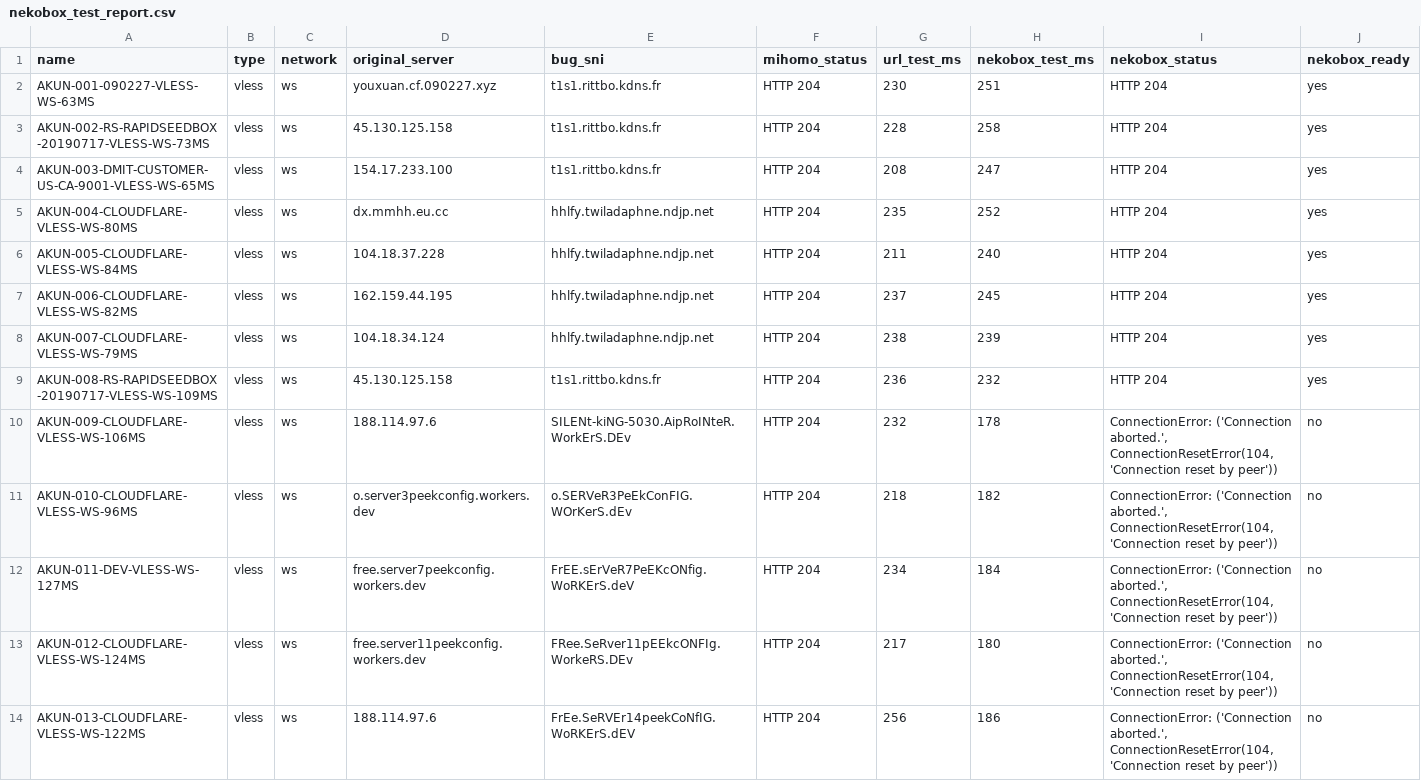
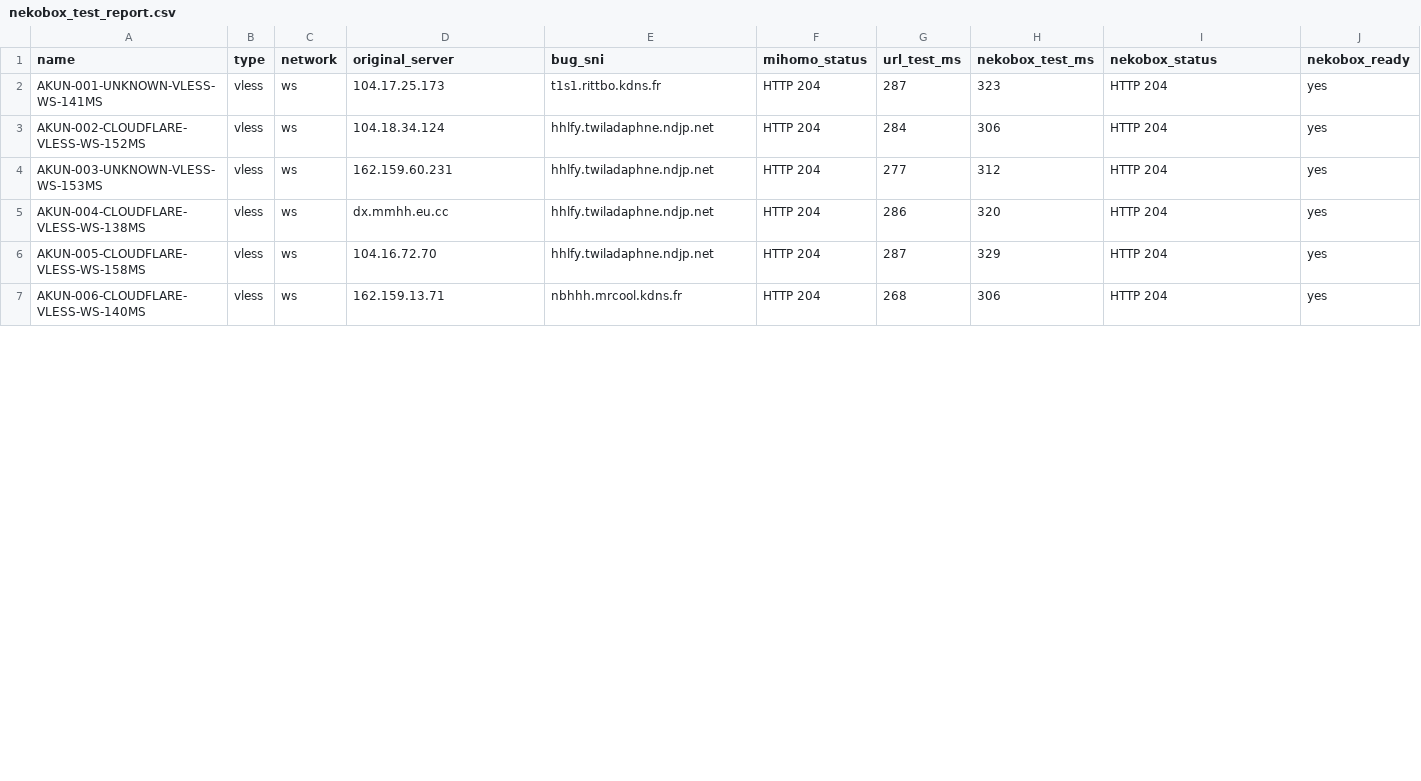
Before and after one commit to adiorany3/ConvertYAML, a CSV file: nekobox_test_report.csv, drawn as a sheet; only a part is shown; the diff covers the shown part only.

```diff
--- a/nekobox_test_report.csv
+++ b/nekobox_test_report.csv
@@ -1,14 +1,7 @@
 name,type,network,original_server,bug_sni,mihomo_status,url_test_ms,nekobox_test_ms,nekobox_status,nekobox_ready
-AKUN-001-090227-VLESS-WS-63MS,vless,ws,youxuan.cf.090227.xyz,t1s1.rittbo.kdns.fr,HTTP 204,230,251,HTTP 204,yes
-AKUN-002-RS-RAPIDSEEDBOX-20190717-VLESS-WS-73MS,vless,ws,45.130.125.158,t1s1.rittbo.kdns.fr,HTTP 204,228,258,HTTP 204,yes
-AKUN-003-DMIT-CUSTOMER-US-CA-9001-VLESS-WS-65MS,vless,ws,154.17.233.100,t1s1.rittbo.kdns.fr,HTTP 204,208,247,HTTP 204,yes
-AKUN-004-CLOUDFLARE-VLESS-WS-80MS,vless,ws,dx.mmhh.eu.cc,hhlfy.twiladaphne.ndjp.net,HTTP 204,235,252,HTTP 204,yes
-AKUN-005-CLOUDFLARE-VLESS-WS-84MS,vless,ws,104.18.37.228,hhlfy.twiladaphne.ndjp.net,HTTP 204,211,240,HTTP 204,yes
-AKUN-006-CLOUDFLARE-VLESS-WS-82MS,vless,ws,162.159.44.195,hhlfy.twiladaphne.ndjp.net,HTTP 204,237,245,HTTP 204,yes
-AKUN-007-CLOUDFLARE-VLESS-WS-79MS,vless,ws,104.18.34.124,hhlfy.twiladaphne.ndjp.net,HTTP 204,238,239,HTTP 204,yes
-AKUN-008-RS-RAPIDSEEDBOX-20190717-VLESS-WS-109MS,vless,ws,45.130.125.158,t1s1.rittbo.kdns.fr,HTTP 204,236,232,HTTP 204,yes
-AKUN-009-CLOUDFLARE-VLESS-WS-106MS,vless,ws,188.114.97.6,SILENt-kiNG-5030.AipRoINteR.WorkErS.DEv,HTTP 204,232,178,"ConnectionError: ('Connection aborted.', ConnectionResetError(104, 'Connection reset by peer'))",no
-AKUN-010-CLOUDFLARE-VLESS-WS-96MS,vless,ws,o.server3peekconfig.workers.dev,o.SERVeR3PeEkConFIG.WOrKerS.dEv,HTTP 204,218,182,"ConnectionError: ('Connection aborted.', ConnectionResetError(104, 'Connection reset by peer'))",no
-AKUN-011-DEV-VLESS-WS-127MS,vless,ws,free.server7peekconfig.workers.dev,FrEE.sErVeR7PeEKcONfig.WoRKErS.deV,HTTP 204,234,184,"ConnectionError: ('Connection aborted.', ConnectionResetError(104, 'Connection reset by peer'))",no
-AKUN-012-CLOUDFLARE-VLESS-WS-124MS,vless,ws,free.server11peekconfig.workers.dev,FRee.SeRver11pEEkcONFIg.WorkeRS.DEv,HTTP 204,217,180,"ConnectionError: ('Connection aborted.', ConnectionResetError(104, 'Connection reset by peer'))",no
-AKUN-013-CLOUDFLARE-VLESS-WS-122MS,vless,ws,188.114.97.6,FrEe.SeRVEr14peekCoNfIG.WoRKErS.dEV,HTTP 204,256,186,"ConnectionError: ('Connection aborted.', ConnectionResetError(104, 'Connection reset by peer'))",no
+AKUN-001-UNKNOWN-VLESS-WS-141MS,vless,ws,104.17.25.173,t1s1.rittbo.kdns.fr,HTTP 204,287,323,HTTP 204,yes
+AKUN-002-CLOUDFLARE-VLESS-WS-152MS,vless,ws,104.18.34.124,hhlfy.twiladaphne.ndjp.net,HTTP 204,284,306,HTTP 204,yes
+AKUN-003-UNKNOWN-VLESS-WS-153MS,vless,ws,162.159.60.231,hhlfy.twiladaphne.ndjp.net,HTTP 204,277,312,HTTP 204,yes
+AKUN-004-CLOUDFLARE-VLESS-WS-138MS,vless,ws,dx.mmhh.eu.cc,hhlfy.twiladaphne.ndjp.net,HTTP 204,286,320,HTTP 204,yes
+AKUN-005-CLOUDFLARE-VLESS-WS-158MS,vless,ws,104.16.72.70,hhlfy.twiladaphne.ndjp.net,HTTP 204,287,329,HTTP 204,yes
+AKUN-006-CLOUDFLARE-VLESS-WS-140MS,vless,ws,162.159.13.71,nbhhh.mrcool.kdns.fr,HTTP 204,268,306,HTTP 204,yes
```
Also changed, not shown: 2 added rows, 2 removed rows and 8 edited cells elsewhere in this file, openclash_auto_report.csv, urltest_report.csv, 10 other files.
